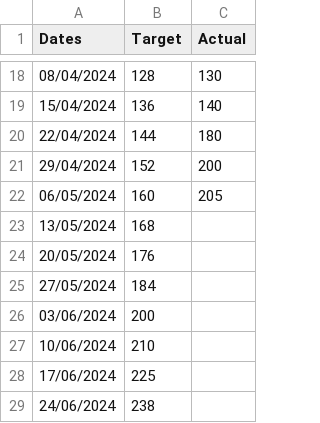
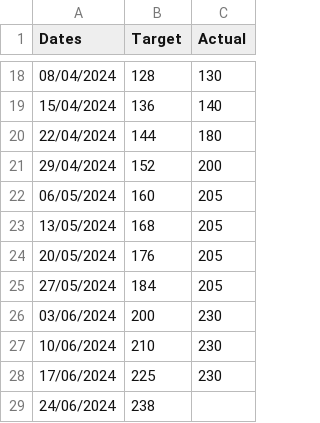
Before and after one commit to joeyclemens/cohbra-2, a CSV file: progress/erm_progress.csv, drawn as a sheet; only a part is shown, gaps mark what is left out.

Commit message:
Update erm_progress.csv

```diff
--- a/progress/erm_progress.csv
+++ b/progress/erm_progress.csv
@@ -22,8 +22,8 @@ Dates,Target,Actual
 06/05/2024,160,205
-13/05/2024,168,
-20/05/2024,176,
-27/05/2024,184,
-03/06/2024,200,
-10/06/2024,210,
-17/06/2024,225,
+13/05/2024,168,205
+20/05/2024,176,205
+27/05/2024,184,205
+03/06/2024,200,230
+10/06/2024,210,230
+17/06/2024,225,230
 24/06/2024,238,
```
